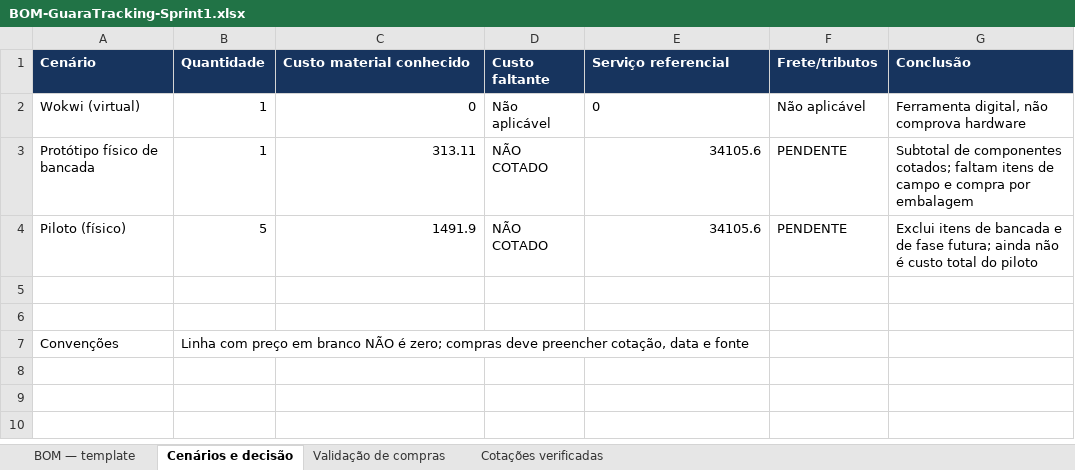
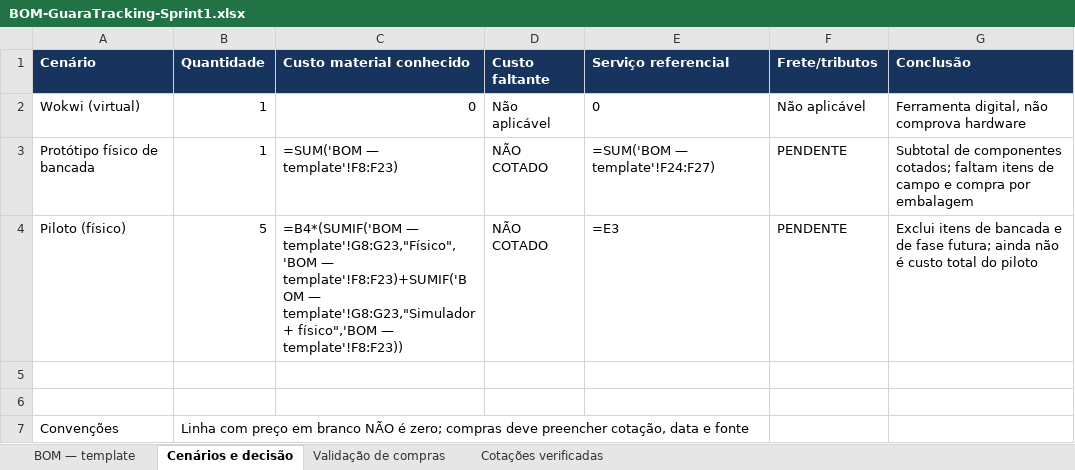
Before and after one commit to pablo-marchina/cerradinho_bio, an Excel workbook: assets/negocios/BOM-GuaraTracking-Sprint1.xlsx, sheet Cenários e decisão, drawn as a sheet; values as stored, in another font and other column widths than the file's, no borders; formulas without a stored value are shown as written; the diff names each change by its address in the sheet, - before the commit and + after, or states it on an @@ line.

```diff
--- a/assets/negocios/BOM-GuaraTracking-Sprint1.xlsx (sheet Cenários e decisão)
+++ b/assets/negocios/BOM-GuaraTracking-Sprint1.xlsx (sheet Cenários e decisão)
-C3 (Custo material conhecido): 313.11
+C3 (Custo material conhecido): =SUM('BOM — template'!F8:F23)
-E3 (Serviço referencial): 34105.6
+E3 (Serviço referencial): =SUM('BOM — template'!F24:F27)
-C4 (Custo material conhecido): 1491.9
+C4 (Custo material conhecido): =B4*(SUMIF('BOM — template'!G8:G23,"Físico",'BOM — template'!F8:F23)+SUMIF('BOM — template'!G8:G23,"Simulador + físico",'BOM — template'!F8:F23))
-E4 (Serviço referencial): 34105.6
+E4 (Serviço referencial): =E3
```
Also changed, not shown: sheet BOM — template, 2 other files.
